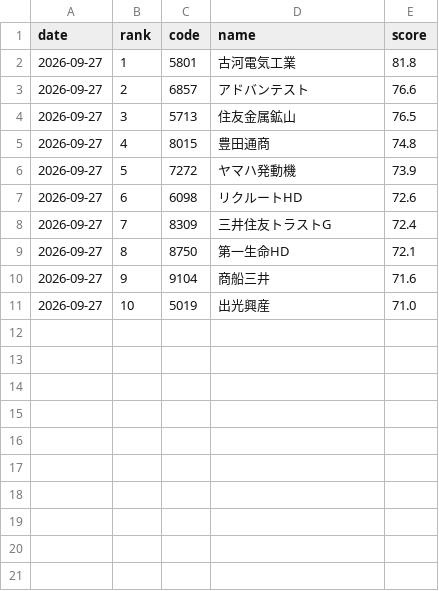
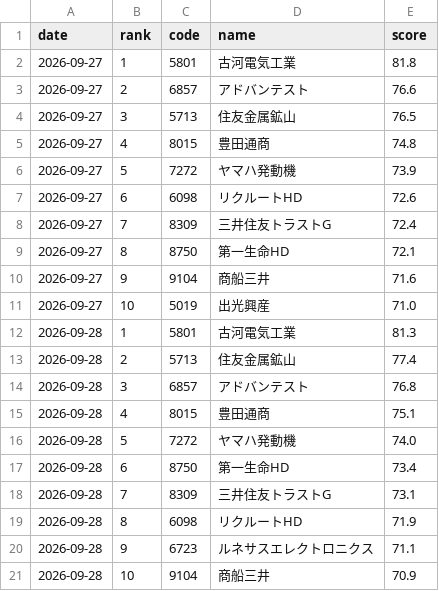
Before and after one commit to kukkunbz3613-prog/jp-stock-screener, a CSV file: data/history.csv, drawn as a sheet.

```diff
--- a/data/history.csv
+++ b/data/history.csv
@@ -11 +11,11 @@ date,rank,code,name,score
 2026-09-27,10,5019,出光興産,71.0
+2026-09-28,1,5801,古河電気工業,81.3
+2026-09-28,2,5713,住友金属鉱山,77.4
+2026-09-28,3,6857,アドバンテスト,76.8
+2026-09-28,4,8015,豊田通商,75.1
+2026-09-28,5,7272,ヤマハ発動機,74.0
+2026-09-28,6,8750,第一生命HD,73.4
+2026-09-28,7,8309,三井住友トラストG,73.1
+2026-09-28,8,6098,リクルートHD,71.9
+2026-09-28,9,6723,ルネサスエレクトロニクス,71.1
+2026-09-28,10,9104,商船三井,70.9
```
Also changed, not shown: data/latest.csv, 1 other file.
